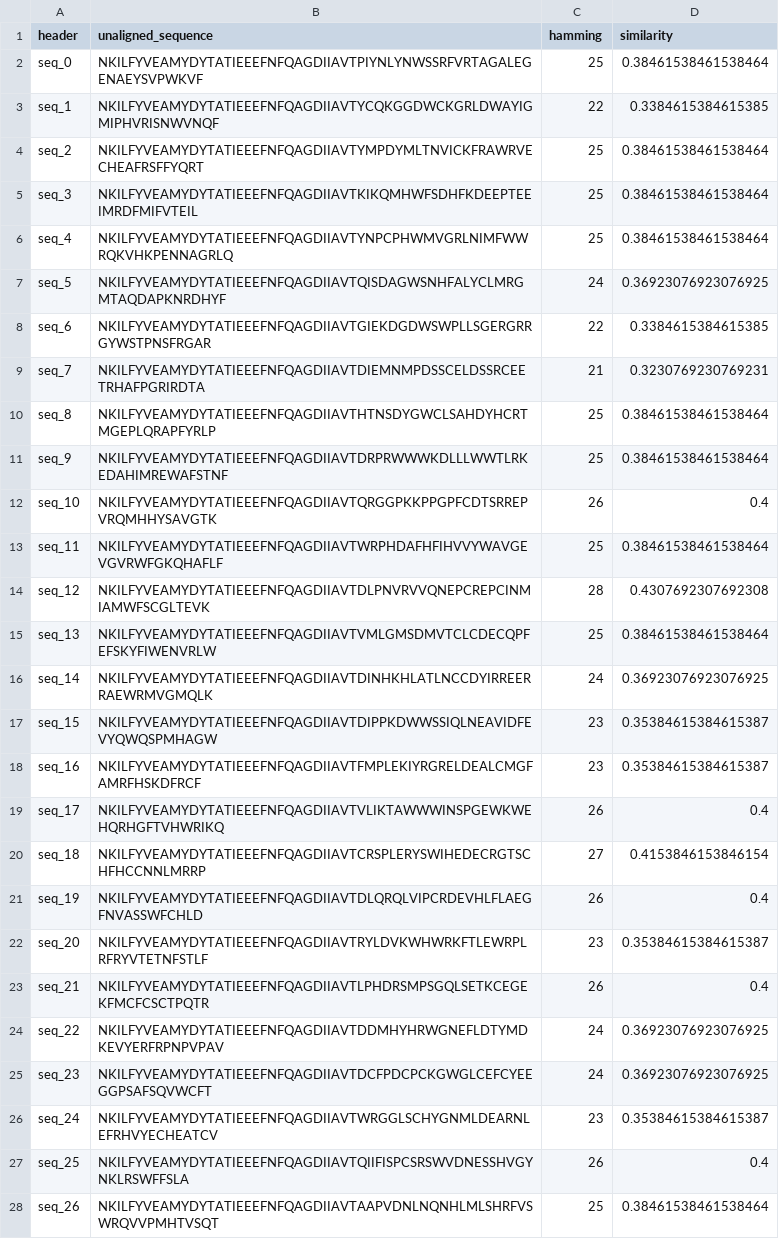
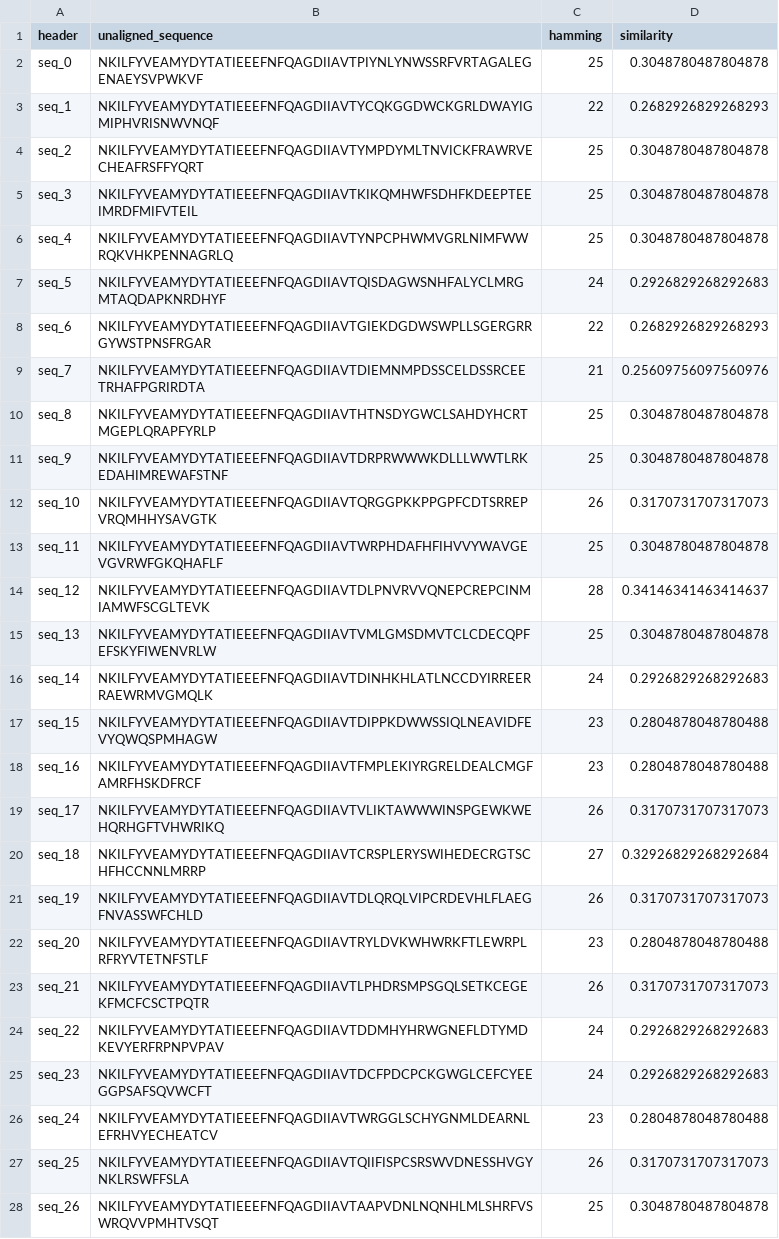
Before and after one commit to PraljakReps/ProtWaveVAE, a CSV file: outputs/SH3_design_pool/PartialParalog/random_mutates/[random]PartialParalog_diversify[L=32].csv, drawn as a sheet; only a part is shown; the diff covers the shown part only.

```diff
--- a/outputs/SH3_design_pool/PartialParalog/random_mutates/[random]PartialParalog_diversify[L=32].csv
+++ b/outputs/SH3_design_pool/PartialParalog/random_mutates/[random]PartialParalog_diversify[L=32].csv
@@ -1,28 +1,28 @@
 header,unaligned_sequence,hamming,similarity
-seq_0,NKILFYVEAMYDYTATIEEEFNFQAGDIIAVTPIYNLYNWSSRFVRTAGALEGENAEYSVPWKVF,25,0.38461538461538464
-seq_1,NKILFYVEAMYDYTATIEEEFNFQAGDIIAVTYCQKGGDWCKGRLDWAYIGMIPHVRISNWVNQF,22,0.3384615384615385
-seq_2,NKILFYVEAMYDYTATIEEEFNFQAGDIIAVTYMPDYMLTNVICKFRAWRVECHEAFRSFFYQRT,25,0.38461538461538464
-seq_3,NKILFYVEAMYDYTATIEEEFNFQAGDIIAVTKIKQMHWFSDHFKDEEPTEEIMRDFMIFVTEIL,25,0.38461538461538464
-seq_4,NKILFYVEAMYDYTATIEEEFNFQAGDIIAVTYNPCPHWMVGRLNIMFWWRQKVHKPENNAGRLQ,25,0.38461538461538464
-seq_5,NKILFYVEAMYDYTATIEEEFNFQAGDIIAVTQISDAGWSNHFALYCLMRGMTAQDAPKNRDHYF,24,0.36923076923076925
-seq_6,NKILFYVEAMYDYTATIEEEFNFQAGDIIAVTGIEKDGDWSWPLLSGERGRRGYWSTPNSFRGAR,22,0.3384615384615385
-seq_7,NKILFYVEAMYDYTATIEEEFNFQAGDIIAVTDIEMNMPDSSCELDSSRCEETRHAFPGRIRDTA,21,0.3230769230769231
-seq_8,NKILFYVEAMYDYTATIEEEFNFQAGDIIAVTHTNSDYGWCLSAHDYHCRTMGEPLQRAPFYRLP,25,0.38461538461538464
-seq_9,NKILFYVEAMYDYTATIEEEFNFQAGDIIAVTDRPRWWWKDLLLWWTLRKEDAHIMREWAFSTNF,25,0.38461538461538464
-seq_10,NKILFYVEAMYDYTATIEEEFNFQAGDIIAVTQRGGPKKPPGPFCDTSRREPVRQMHHYSAVGTK,26,0.4
-seq_11,NKILFYVEAMYDYTATIEEEFNFQAGDIIAVTWRPHDAFHFIHVVYWAVGEVGVRWFGKQHAFLF,25,0.38461538461538464
-seq_12,NKILFYVEAMYDYTATIEEEFNFQAGDIIAVTDLPNVRVVQNEPCREPCINMIAMWFSCGLTEVK,28,0.4307692307692308
-seq_13,NKILFYVEAMYDYTATIEEEFNFQAGDIIAVTVMLGMSDMVTCLCDECQPFEFSKYFIWENVRLW,25,0.38461538461538464
-seq_14,NKILFYVEAMYDYTATIEEEFNFQAGDIIAVTDINHKHLATLNCCDYIRREERRAEWRMVGMQLK,24,0.36923076923076925
-seq_15,NKILFYVEAMYDYTATIEEEFNFQAGDIIAVTDIPPKDWWSSIQLNEAVIDFEVYQWQSPMHAGW,23,0.35384615384615387
-seq_16,NKILFYVEAMYDYTATIEEEFNFQAGDIIAVTFMPLEKIYRGRELDEALCMGFAMRFHSKDFRCF,23,0.35384615384615387
-seq_17,NKILFYVEAMYDYTATIEEEFNFQAGDIIAVTVLIKTAWWWINSPGEWKWEHQRHGFTVHWRIKQ,26,0.4
-seq_18,NKILFYVEAMYDYTATIEEEFNFQAGDIIAVTCRSPLERYSWIHEDECRGTSCHFHCCNNLMRRP,27,0.4153846153846154
-seq_19,NKILFYVEAMYDYTATIEEEFNFQAGDIIAVTDLQRQLVIPCRDEVHLFLAEGFNVASSWFCHLD,26,0.4
-seq_20,NKILFYVEAMYDYTATIEEEFNFQAGDIIAVTRYLDVKWHWRKFTLEWRPLRFRYVTETNFSTLF,23,0.35384615384615387
-seq_21,NKILFYVEAMYDYTATIEEEFNFQAGDIIAVTLPHDRSMPSGQLSETKCEGEKFMCFCSCTPQTR,26,0.4
-seq_22,NKILFYVEAMYDYTATIEEEFNFQAGDIIAVTDDMHYHRWGNEFLDTYMDKEVYERFRPNPVPAV,24,0.36923076923076925
-seq_23,NKILFYVEAMYDYTATIEEEFNFQAGDIIAVTDCFPDCPCKGWGLCEFCYEEGGPSAFSQVWCFT,24,0.36923076923076925
-seq_24,NKILFYVEAMYDYTATIEEEFNFQAGDIIAVTWRGGLSCHYGNMLDEARNLEFRHVYECHEATCV,23,0.35384615384615387
-seq_25,NKILFYVEAMYDYTATIEEEFNFQAGDIIAVTQIIFISPCSRSWVDNESSHVGYNKLRSWFFSLA,26,0.4
-seq_26,NKILFYVEAMYDYTATIEEEFNFQAGDIIAVTAAPVDNLNQNHLMLSHRFVSWRQVVPMHTVSQT,25,0.38461538461538464
+seq_0,NKILFYVEAMYDYTATIEEEFNFQAGDIIAVTPIYNLYNWSSRFVRTAGALEGENAEYSVPWKVF,25,0.3048780487804878
+seq_1,NKILFYVEAMYDYTATIEEEFNFQAGDIIAVTYCQKGGDWCKGRLDWAYIGMIPHVRISNWVNQF,22,0.2682926829268293
+seq_2,NKILFYVEAMYDYTATIEEEFNFQAGDIIAVTYMPDYMLTNVICKFRAWRVECHEAFRSFFYQRT,25,0.3048780487804878
+seq_3,NKILFYVEAMYDYTATIEEEFNFQAGDIIAVTKIKQMHWFSDHFKDEEPTEEIMRDFMIFVTEIL,25,0.3048780487804878
+seq_4,NKILFYVEAMYDYTATIEEEFNFQAGDIIAVTYNPCPHWMVGRLNIMFWWRQKVHKPENNAGRLQ,25,0.3048780487804878
+seq_5,NKILFYVEAMYDYTATIEEEFNFQAGDIIAVTQISDAGWSNHFALYCLMRGMTAQDAPKNRDHYF,24,0.2926829268292683
+seq_6,NKILFYVEAMYDYTATIEEEFNFQAGDIIAVTGIEKDGDWSWPLLSGERGRRGYWSTPNSFRGAR,22,0.2682926829268293
+seq_7,NKILFYVEAMYDYTATIEEEFNFQAGDIIAVTDIEMNMPDSSCELDSSRCEETRHAFPGRIRDTA,21,0.25609756097560976
+seq_8,NKILFYVEAMYDYTATIEEEFNFQAGDIIAVTHTNSDYGWCLSAHDYHCRTMGEPLQRAPFYRLP,25,0.3048780487804878
+seq_9,NKILFYVEAMYDYTATIEEEFNFQAGDIIAVTDRPRWWWKDLLLWWTLRKEDAHIMREWAFSTNF,25,0.3048780487804878
+seq_10,NKILFYVEAMYDYTATIEEEFNFQAGDIIAVTQRGGPKKPPGPFCDTSRREPVRQMHHYSAVGTK,26,0.3170731707317073
+seq_11,NKILFYVEAMYDYTATIEEEFNFQAGDIIAVTWRPHDAFHFIHVVYWAVGEVGVRWFGKQHAFLF,25,0.3048780487804878
+seq_12,NKILFYVEAMYDYTATIEEEFNFQAGDIIAVTDLPNVRVVQNEPCREPCINMIAMWFSCGLTEVK,28,0.34146341463414637
+seq_13,NKILFYVEAMYDYTATIEEEFNFQAGDIIAVTVMLGMSDMVTCLCDECQPFEFSKYFIWENVRLW,25,0.3048780487804878
+seq_14,NKILFYVEAMYDYTATIEEEFNFQAGDIIAVTDINHKHLATLNCCDYIRREERRAEWRMVGMQLK,24,0.2926829268292683
+seq_15,NKILFYVEAMYDYTATIEEEFNFQAGDIIAVTDIPPKDWWSSIQLNEAVIDFEVYQWQSPMHAGW,23,0.2804878048780488
+seq_16,NKILFYVEAMYDYTATIEEEFNFQAGDIIAVTFMPLEKIYRGRELDEALCMGFAMRFHSKDFRCF,23,0.2804878048780488
+seq_17,NKILFYVEAMYDYTATIEEEFNFQAGDIIAVTVLIKTAWWWINSPGEWKWEHQRHGFTVHWRIKQ,26,0.3170731707317073
+seq_18,NKILFYVEAMYDYTATIEEEFNFQAGDIIAVTCRSPLERYSWIHEDECRGTSCHFHCCNNLMRRP,27,0.32926829268292684
+seq_19,NKILFYVEAMYDYTATIEEEFNFQAGDIIAVTDLQRQLVIPCRDEVHLFLAEGFNVASSWFCHLD,26,0.3170731707317073
+seq_20,NKILFYVEAMYDYTATIEEEFNFQAGDIIAVTRYLDVKWHWRKFTLEWRPLRFRYVTETNFSTLF,23,0.2804878048780488
+seq_21,NKILFYVEAMYDYTATIEEEFNFQAGDIIAVTLPHDRSMPSGQLSETKCEGEKFMCFCSCTPQTR,26,0.3170731707317073
+seq_22,NKILFYVEAMYDYTATIEEEFNFQAGDIIAVTDDMHYHRWGNEFLDTYMDKEVYERFRPNPVPAV,24,0.2926829268292683
+seq_23,NKILFYVEAMYDYTATIEEEFNFQAGDIIAVTDCFPDCPCKGWGLCEFCYEEGGPSAFSQVWCFT,24,0.2926829268292683
+seq_24,NKILFYVEAMYDYTATIEEEFNFQAGDIIAVTWRGGLSCHYGNMLDEARNLEFRHVYECHEATCV,23,0.2804878048780488
+seq_25,NKILFYVEAMYDYTATIEEEFNFQAGDIIAVTQIIFISPCSRSWVDNESSHVGYNKLRSWFFSLA,26,0.3170731707317073
+seq_26,NKILFYVEAMYDYTATIEEEFNFQAGDIIAVTAAPVDNLNQNHLMLSHRFVSWRQVVPMHTVSQT,25,0.3048780487804878
```
Also changed, not shown: 73 edited cells elsewhere in this file, outputs/SH3_design_pool/NonfuncParalog/random_mutates/[random]NonfuncParalog_diversify[L=46].csv, outputs/SH3_design_pool/PartialParalog/random_mutates/[random]PartialParalog_diversify[L=49].csv, 3 other files.
